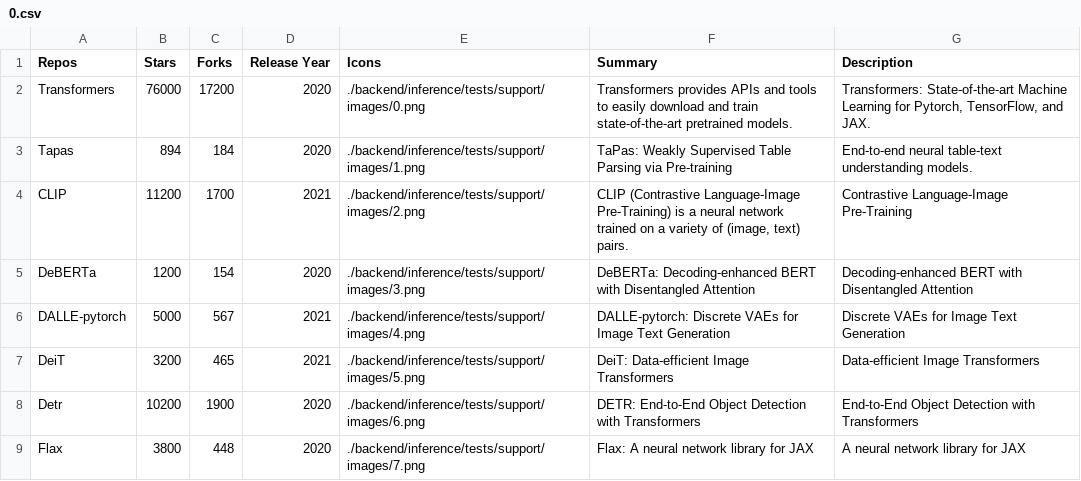
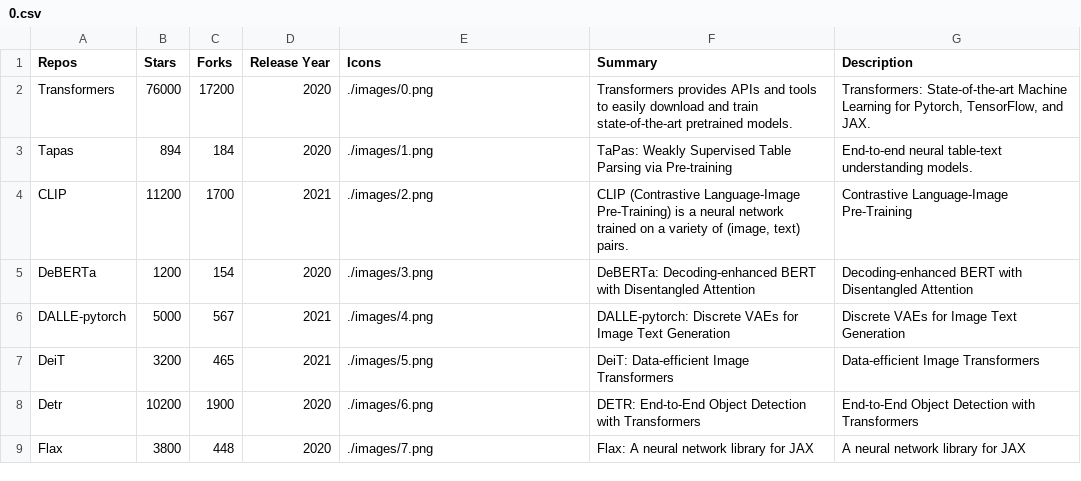
Before and after one commit to andrewhinh/captafied, a CSV file: frontend/tables/0.csv, drawn as a sheet.

```diff
--- a/frontend/tables/0.csv
+++ b/frontend/tables/0.csv
@@ -1,9 +1,9 @@
 Repos,Stars,Forks,"Release Year",Icons,Summary,Description
-Transformers,76000,17200,2020,./backend/inference/tests/support/images/0.png,"Transformers provides APIs and tools to easily download and train state-of-the-art pretrained models.","Transformers: State-of-the-art Machine Learning for Pytorch, TensorFlow, and JAX."
-Tapas,894,184,2020,./backend/inference/tests/support/images/1.png,"TaPas: Weakly Supervised Table Parsing via Pre-training","End-to-end neural table-text understanding models."
-CLIP,11200,1700,2021,./backend/inference/tests/support/images/2.png,"CLIP (Contrastive Language-Image Pre-Training) is a neural network trained on a variety of (image, text) pairs.","Contrastive Language-Image Pre-Training"
-DeBERTa,1200,154,2020,./backend/inference/tests/support/images/3.png,"DeBERTa: Decoding-enhanced BERT with Disentangled Attention","Decoding-enhanced BERT with Disentangled Attention"
-DALLE-pytorch,5000,567,2021,./backend/inference/tests/support/images/4.png,"DALLE-pytorch: Discrete VAEs for Image Text Generation","Discrete VAEs for Image Text Generation"
-DeiT,3200,465,2021,./backend/inference/tests/support/images/5.png,"DeiT: Data-efficient Image Transformers","Data-efficient Image Transformers"
-Detr,10200,1900,2020,./backend/inference/tests/support/images/6.png,"DETR: End-to-End Object Detection with Transformers","End-to-End Object Detection with Transformers"
-Flax,3800,448,2020,./backend/inference/tests/support/images/7.png,"Flax: A neural network library for JAX","A neural network library for JAX"
+Transformers,76000,17200,2020,./images/0.png,"Transformers provides APIs and tools to easily download and train state-of-the-art pretrained models.","Transformers: State-of-the-art Machine Learning for Pytorch, TensorFlow, and JAX."
+Tapas,894,184,2020,./images/1.png,"TaPas: Weakly Supervised Table Parsing via Pre-training","End-to-end neural table-text understanding models."
+CLIP,11200,1700,2021,./images/2.png,"CLIP (Contrastive Language-Image Pre-Training) is a neural network trained on a variety of (image, text) pairs.","Contrastive Language-Image Pre-Training"
+DeBERTa,1200,154,2020,./images/3.png,"DeBERTa: Decoding-enhanced BERT with Disentangled Attention","Decoding-enhanced BERT with Disentangled Attention"
+DALLE-pytorch,5000,567,2021,./images/4.png,"DALLE-pytorch: Discrete VAEs for Image Text Generation","Discrete VAEs for Image Text Generation"
+DeiT,3200,465,2021,./images/5.png,"DeiT: Data-efficient Image Transformers","Data-efficient Image Transformers"
+Detr,10200,1900,2020,./images/6.png,"DETR: End-to-End Object Detection with Transformers","End-to-End Object Detection with Transformers"
+Flax,3800,448,2020,./images/7.png,"Flax: A neural network library for JAX","A neural network library for JAX"
```
Also changed, not shown: 43 other files.
